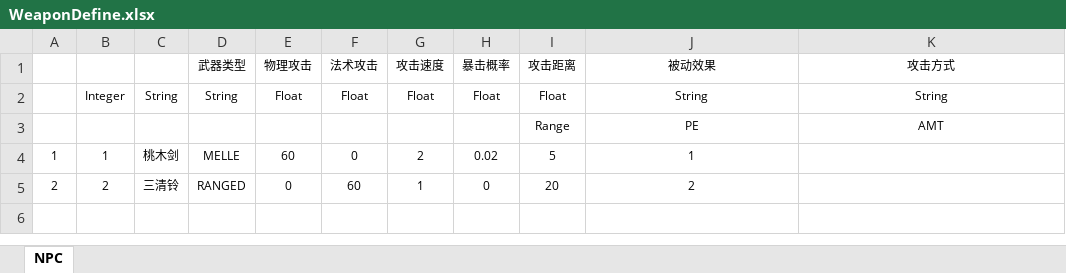
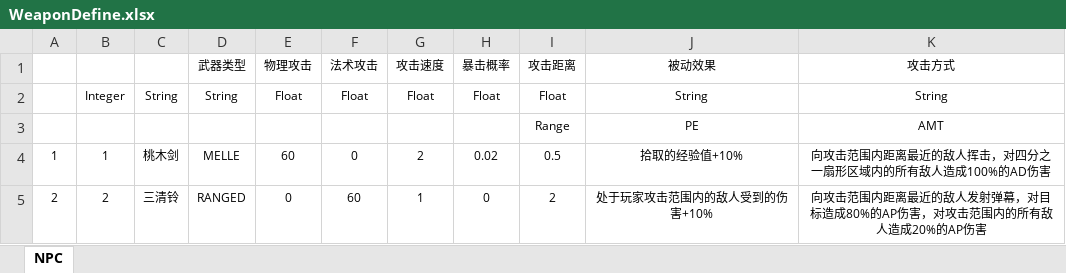
Before and after one commit to nfachenxi/CUSGA, an Excel workbook: Data/Tables/WeaponDefine.xlsx, sheet NPC, drawn as a sheet; values as stored, in another font and other column widths than the file's, no borders; table styles not drawn; the diff names each change by its address in the sheet, - before the commit and + after, or states it on an @@ line.

```diff
--- a/Data/Tables/WeaponDefine.xlsx (sheet NPC)
+++ b/Data/Tables/WeaponDefine.xlsx (sheet NPC)
-I4 (攻击距离): 5
+I4 (攻击距离): 0.5
-J4 (被动效果): 1
+J4 (被动效果): 拾取的经验值+10%
-K4 (攻击方式): (empty)
+K4 (攻击方式): 向攻击范围内距离最近的敌人挥击，对四分之一扇形区域内的所有敌人造成100%的AD伤害
-I5 (攻击距离): 20
+I5 (攻击距离): 2
-J5 (被动效果): 2
+J5 (被动效果): 处于玩家攻击范围内的敌人受到的伤害+10%
-K5 (攻击方式): (empty)
+K5 (攻击方式): 向攻击范围内距离最近的敌人发射弹幕，对目标造成80%的AP伤害，对攻击范围内的所有敌人造成20%的AP伤害
```
Also changed, not shown: Data/Tables/EnemyDefine.xlsx, 1 other file.
